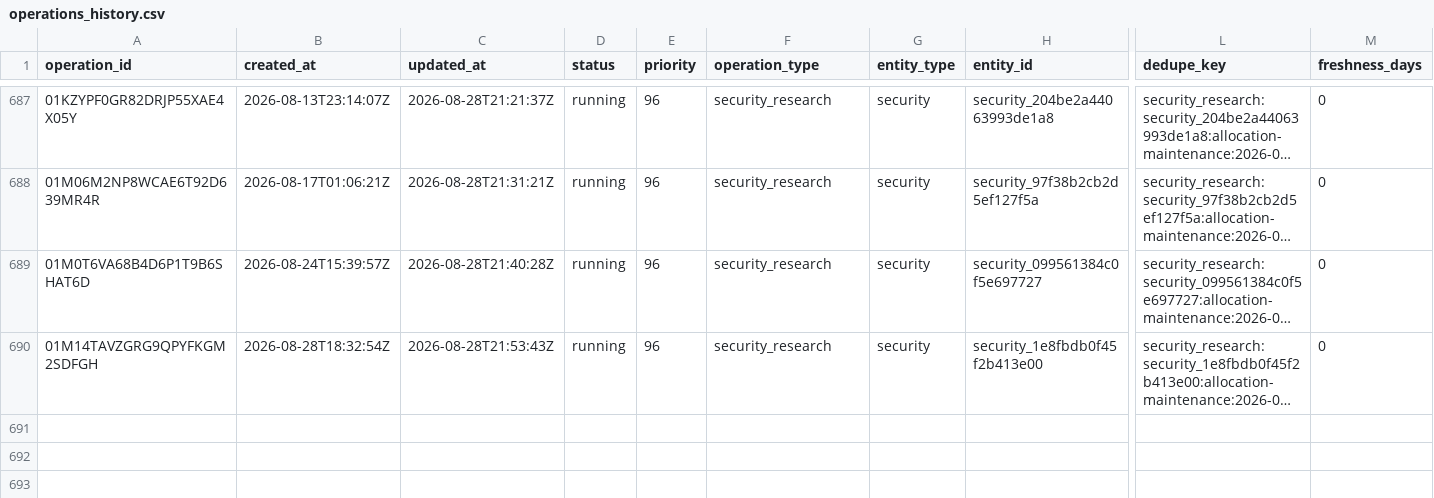
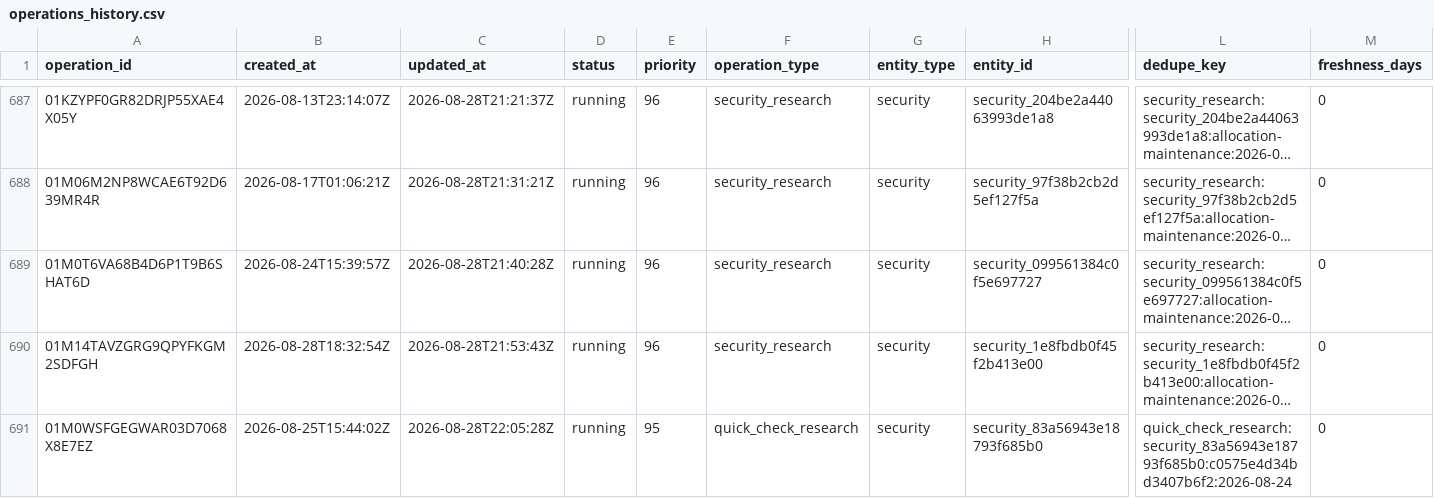
Before and after one commit to Kabutojira/PaperTrader, a CSV file: data/operations/operations_history.csv, drawn as a sheet; only a part is shown, gaps mark what is left out; long unchanged cells end in …; rows hold the shown columns only; the diff names each change by its address in the sheet, - before the commit and + after, or states it on an @@ line.

```diff
--- a/data/operations/operations_history.csv
+++ b/data/operations/operations_history.csv
+row 691: 01M0WSFGEGWAR03D7068X8E7EZ | 2026-08-25T15:44:02Z | 2026-08-28T22:05:28Z | running | 95 | quick_check_research | security | security_83a56943e18793f685b0 | quick_check_research:security_83a56943e18793f685b0:c0575e4d34bd3407b6f2:2026-08-24 | 0
```
Also changed, not shown: data/operations/operations_TODO.csv, 9 other files.
